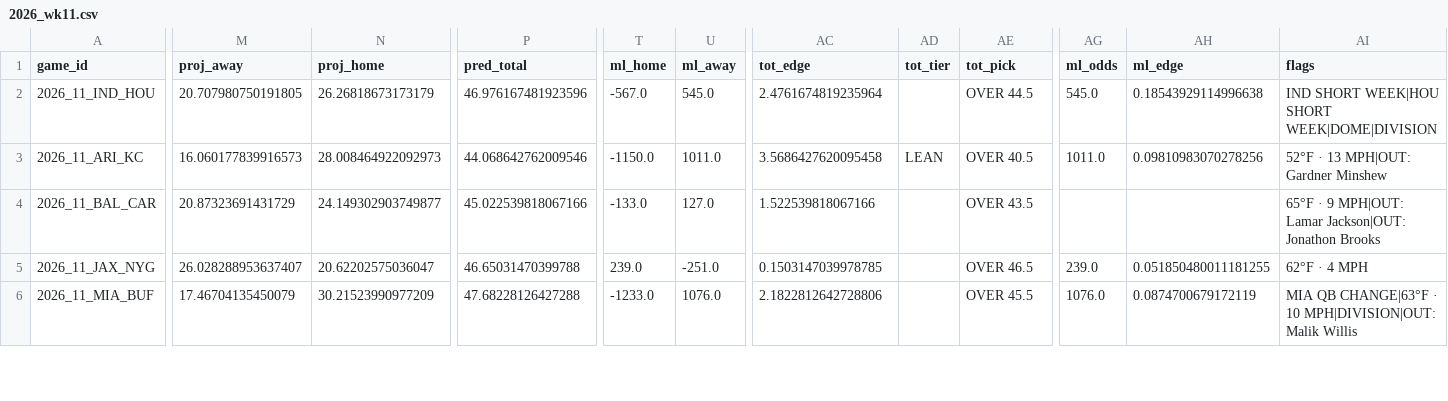
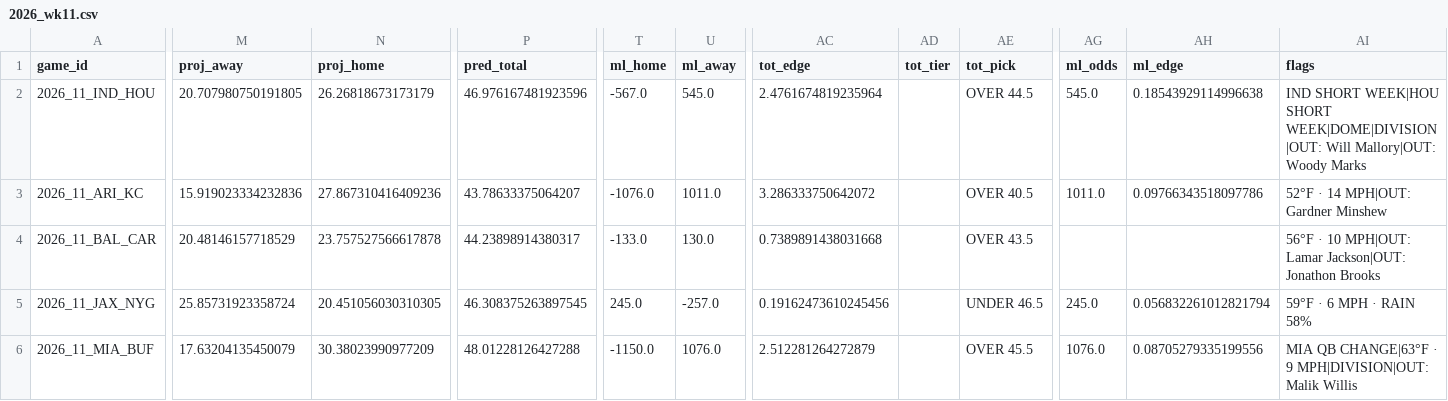
Before and after one commit to AndyCor1097/algohub-nfl, a CSV file: picks/2026_wk11.csv, drawn as a sheet; only a part is shown, gaps mark what is left out; the diff covers the shown part only; the diff names each change by its address in the sheet, - before the commit and + after, or states it on an @@ line.

Commit message:
auto: week 11 Thu 10:16

```diff
--- a/picks/2026_wk11.csv
+++ b/picks/2026_wk11.csv
-AI2 (flags): …WEEK|HOU SHORT WEEK|DOME|DIVISION
+AI2 (flags): …WEEK|HOU SHORT WEEK|DOME|DIVISION|OUT: Will Mallory|OUT: Woody Marks
-M3 (proj_away): 16.060177839916573
+M3 (proj_away): 15.919023334232836
-N3 (proj_home): 28.008464922092973
+N3 (proj_home): 27.867310416409236
-P3 (pred_total): 44.068642762009546
+P3 (pred_total): 43.78633375064207
-T3 (ml_home): -1150.0
+T3 (ml_home): -1076.0
-AC3 (tot_edge): 3.5686427620095458
+AC3 (tot_edge): 3.286333750642072
-AD3 (tot_tier): LEAN
+AD3 (tot_tier): (empty)
-AH3 (ml_edge): 0.09810983070278256
+AH3 (ml_edge): 0.09766343518097786
-AI3 (flags): 52°F · 13 MPH|OUT: Gardner Minshew
+AI3 (flags): 52°F · 14 MPH|OUT: Gardner Minshew
-M4 (proj_away): 20.87323691431729
+M4 (proj_away): 20.48146157718529
-N4 (proj_home): 24.149302903749877
+N4 (proj_home): 23.757527566617878
-P4 (pred_total): 45.022539818067166
+P4 (pred_total): 44.23898914380317
-U4 (ml_away): 127.0
+U4 (ml_away): 130.0
-AC4 (tot_edge): 1.522539818067166
+AC4 (tot_edge): 0.7389891438031668
-AI4 (flags): 65°F · 9 MPH|OUT: Lamar…
+AI4 (flags): 56°F · 10 MPH|OUT: Lamar…
-M5 (proj_away): 26.028288953637407
+M5 (proj_away): 25.85731923358724
-N5 (proj_home): 20.62202575036047
+N5 (proj_home): 20.451056030310305
-P5 (pred_total): 46.65031470399788
+P5 (pred_total): 46.308375263897545
-T5 (ml_home): 239.0
+T5 (ml_home): 245.0
-U5 (ml_away): -251.0
+U5 (ml_away): -257.0
-AC5 (tot_edge): 0.1503147039978785
+AC5 (tot_edge): 0.19162473610245456
-AE5 (tot_pick): OVER 46.5
+AE5 (tot_pick): UNDER 46.5
-AG5 (ml_odds): 239.0
+AG5 (ml_odds): 245.0
-AH5 (ml_edge): 0.051850480011181255
+AH5 (ml_edge): 0.056832261012821794
-AI5 (flags): 62°F · 4 MPH
+AI5 (flags): 59°F · 6 MPH · RAIN 58%
-M6 (proj_away): 17.46704135450079
+M6 (proj_away): 17.63204135450079
-N6 (proj_home): 30.21523990977209
+N6 (proj_home): 30.38023990977209
-P6 (pred_total): 47.68228126427288
+P6 (pred_total): 48.01228126427288
-T6 (ml_home): -1233.0
+T6 (ml_home): -1150.0
-AC6 (tot_edge): 2.1822812642728806
+AC6 (tot_edge): 2.512281264272879
-AH6 (ml_edge): 0.0874700679172119
+AH6 (ml_edge): 0.08705279335199556
-AI6 (flags): …CHANGE|63°F · 10 MPH|DIVISION|OUT: Malik…
+AI6 (flags): …CHANGE|63°F · 9 MPH|DIVISION|OUT: Malik…
```
Also changed, not shown: 51 edited cells elsewhere in this file, 4 other files.
